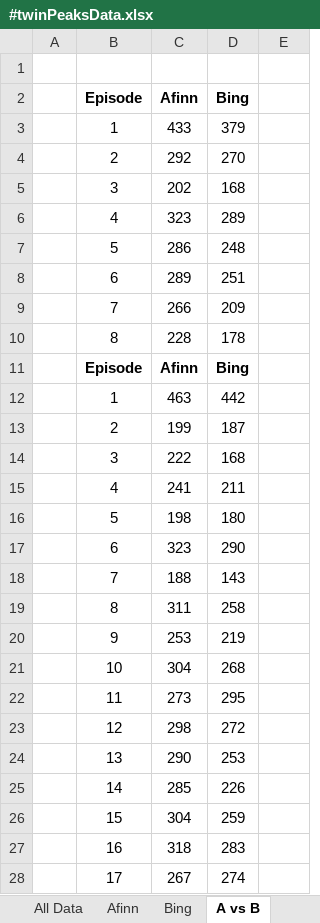
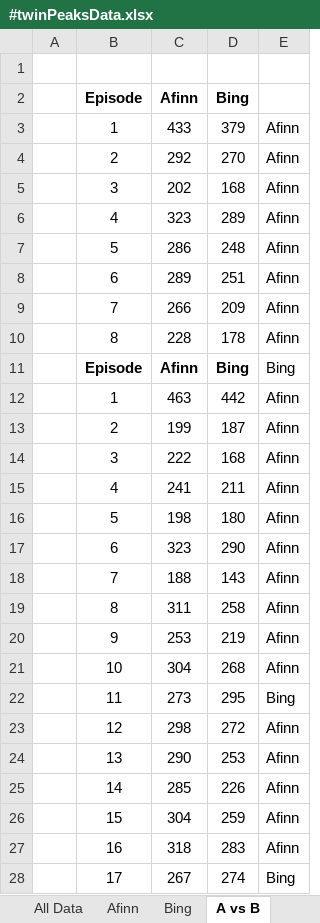
Before and after one commit to M4rk3h/uniWork, an Excel workbook: dissertation/twinpeaks-sa/#twinPeaksData.xlsx, sheet A vs B, drawn as a sheet; only a part is shown; values as stored, in another font and other column widths than the file's, no borders; charts and pictures and conditional formats not drawn; the diff covers the shown part only; the diff names each change by its address in the sheet, - before the commit and + after, or states it on an @@ line.

```diff
--- a/dissertation/twinpeaks-sa/#twinPeaksData.xlsx (sheet A vs B)
+++ b/dissertation/twinpeaks-sa/#twinPeaksData.xlsx (sheet A vs B)
-E3:E10: (empty)
+E3:E10: Afinn
-E11: (empty)
+E11: Bing
-E12:E21: (empty)
+E12:E21: Afinn
-E22: (empty)
+E22: Bing
-E23:E27: (empty)
+E23:E27: Afinn
-E28: (empty)
+E28: Bing
```
Also changed, not shown: 24 edited cells and cell formats elsewhere in this sheet, charts or pictures, dissertation/projectDocs/#ganttChart.xlsx, 8 other files.
